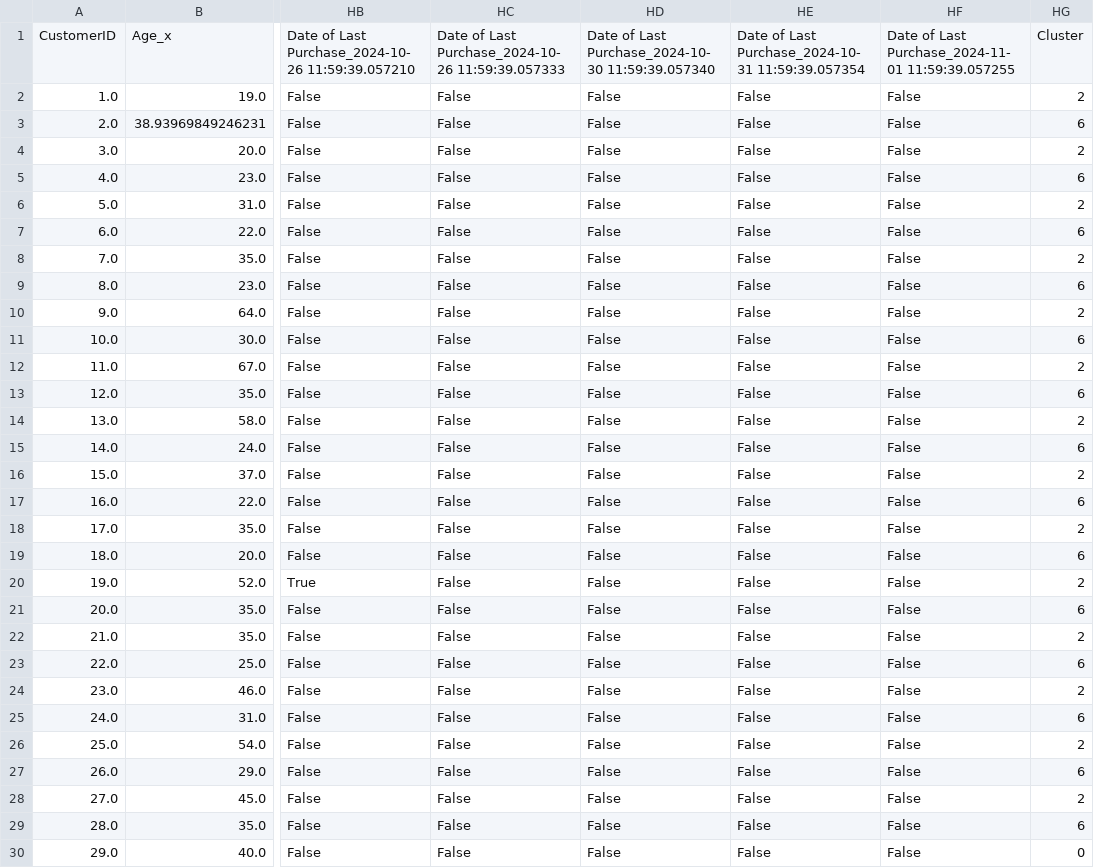
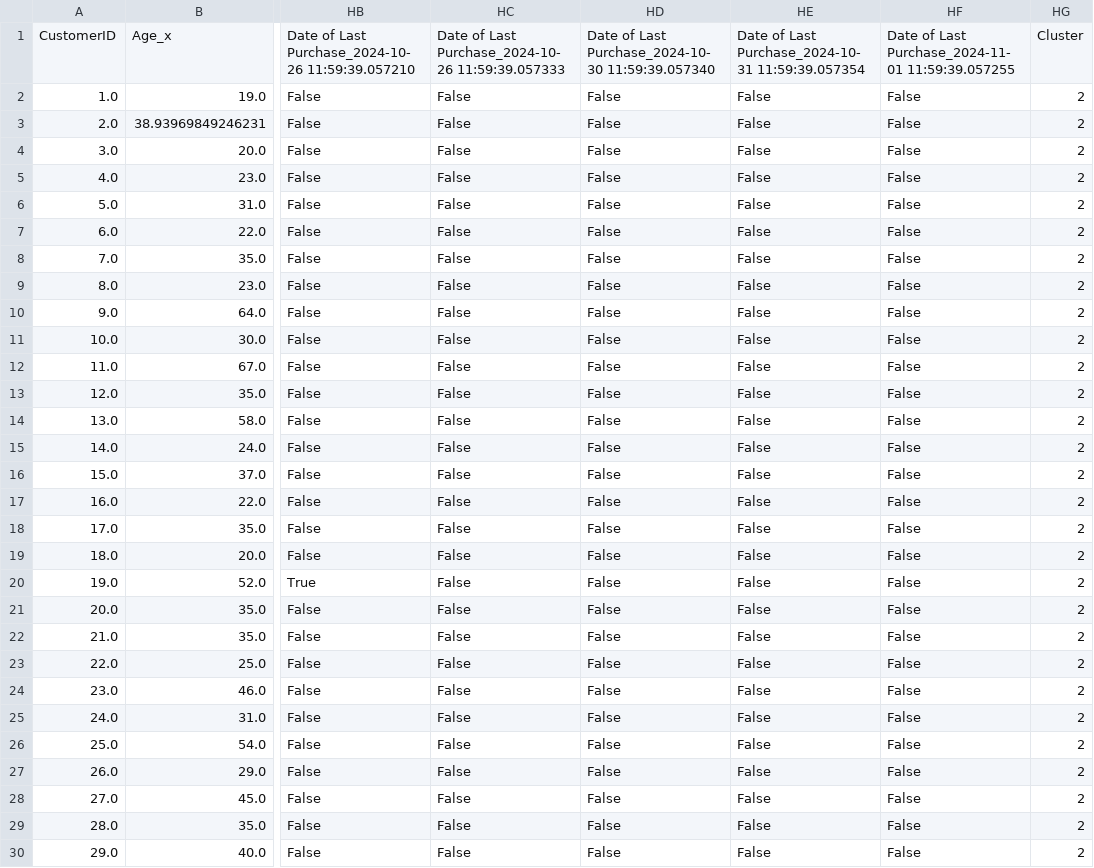
Before and after one commit to sinthiagupta/CustomerInsightPredictor, a CSV file: results/segmentation_results.csv, drawn as a sheet; only a part is shown, gaps mark what is left out; the diff covers the shown part only; the diff names each change by its address in the sheet, - before the commit and + after, or states it on an @@ line.

```diff
--- a/results/segmentation_results.csv
+++ b/results/segmentation_results.csv
-HG3: 6
+HG3: 2
-HG5: 6
+HG5: 2
-HG7: 6
+HG7: 2
-HG9: 6
+HG9: 2
-HG11: 6
+HG11: 2
-HG13: 6
+HG13: 2
-HG15: 6
+HG15: 2
-HG17: 6
+HG17: 2
-HG19: 6
+HG19: 2
-HG21: 6
+HG21: 2
-HG23: 6
+HG23: 2
-HG25: 6
+HG25: 2
-HG27: 6
+HG27: 2
-HG29: 6
+HG29: 2
-HG30: 0
+HG30: 2
```
Also changed, not shown: 120 edited cells elsewhere in this file, 1 other file.
